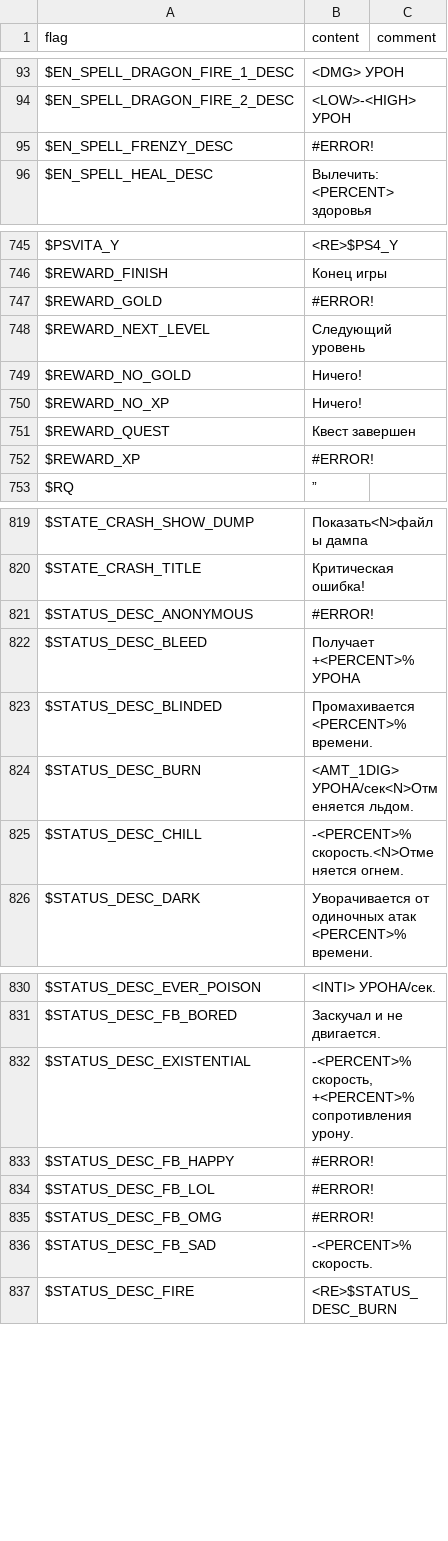
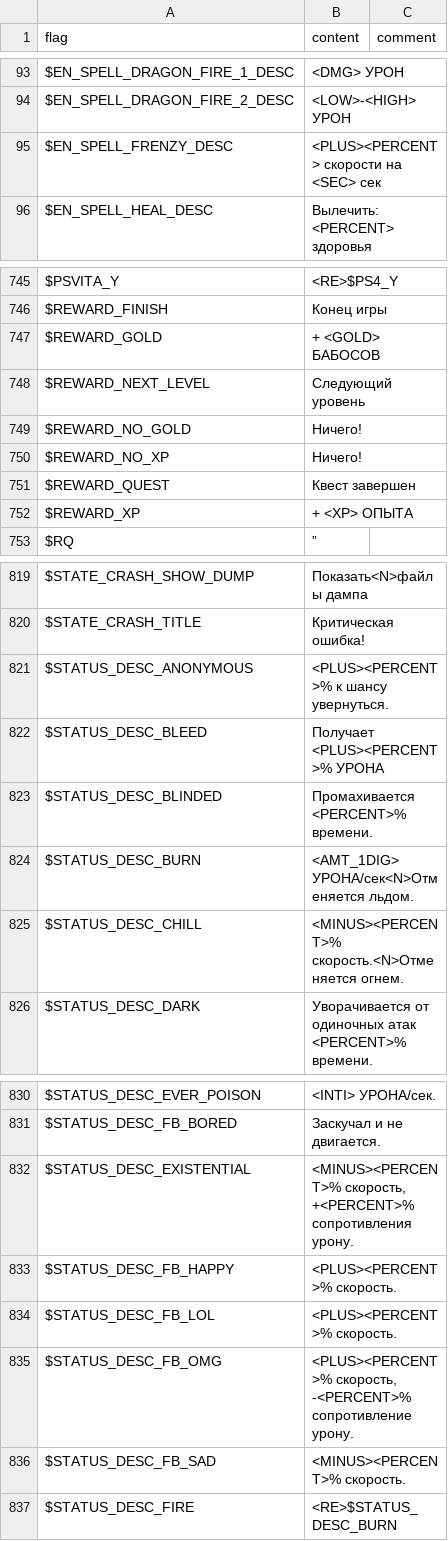
Before and after one commit to larsiusprime/defendersquest-loc, a TSV file: dq1_dx/ru-RU/core.tsv, drawn as a sheet; only a part is shown, gaps mark what is left out; the diff covers the shown part only.

Commit message:
fix errors that leaked in

```diff
--- a/dq1_dx/ru-RU/core.tsv
+++ b/dq1_dx/ru-RU/core.tsv
@@ -94,3 +94,3 @@ $EN_SPELL_DRAGON_FIRE_1_DESC	<DMG> УРОН
 $EN_SPELL_DRAGON_FIRE_2_DESC	<LOW>-<HIGH> УРОН
-$EN_SPELL_FRENZY_DESC	#ERROR!
+$EN_SPELL_FRENZY_DESC	<PLUS><PERCENT> скорости на <SEC> сек
 $EN_SPELL_HEAL_DESC	Вылечить: <PERCENT> здоровья
@@ -746,3 +746,3 @@ $PSVITA_Y	<RE>$PS4_Y
 $REWARD_FINISH	Конец игры
-$REWARD_GOLD	#ERROR!
+$REWARD_GOLD	+ <GOLD> БАБОСОВ
 $REWARD_NEXT_LEVEL	Следующий уровень
@@ -751,3 +751,3 @@ $REWARD_NO_XP	Ничего!
 $REWARD_QUEST	Квест завершен
-$REWARD_XP	#ERROR!
+$REWARD_XP	+ <XP> ОПЫТА
 $RQ	”
@@ -820,7 +820,7 @@ $STATE_CRASH_SHOW_DUMP	Показать<N>файлы дампа
 $STATE_CRASH_TITLE	Критическая ошибка!
-$STATUS_DESC_ANONYMOUS	#ERROR!
-$STATUS_DESC_BLEED	Получает +<PERCENT>% УРОНА
+$STATUS_DESC_ANONYMOUS	<PLUS><PERCENT>% к шансу увернуться.
+$STATUS_DESC_BLEED	Получает <PLUS><PERCENT>% УРОНА
 $STATUS_DESC_BLINDED	Промахивается <PERCENT>% времени.
 $STATUS_DESC_BURN	<AMT_1DIG> УРОНА/сек<N>Отменяется  льдом.
-$STATUS_DESC_CHILL	-<PERCENT>% скорость.<N>Отменяется огнем.
+$STATUS_DESC_CHILL	<MINUS><PERCENT>% скорость.<N>Отменяется огнем.
 $STATUS_DESC_DARK	Уворачивается от одиночных атак <PERCENT>% времени.
@@ -831,7 +831,7 @@ $STATUS_DESC_EVER_POISON	<INTI> УРОНА/сек.
 $STATUS_DESC_FB_BORED	Заскучал и не двигается.
-$STATUS_DESC_EXISTENTIAL	-<PERCENT>% скорость, +<PERCENT>% сопротивления урону.
-$STATUS_DESC_FB_HAPPY	#ERROR!
-$STATUS_DESC_FB_LOL	#ERROR!
-$STATUS_DESC_FB_OMG	#ERROR!
-$STATUS_DESC_FB_SAD	-<PERCENT>% скорость.
+$STATUS_DESC_EXISTENTIAL	<MINUS><PERCENT>% скорость, +<PERCENT>% сопротивления урону.
+$STATUS_DESC_FB_HAPPY	<PLUS><PERCENT>% скорость.
+$STATUS_DESC_FB_LOL	<PLUS><PERCENT>% скорость.
+$STATUS_DESC_FB_OMG	<PLUS><PERCENT>% скорость, -<PERCENT>% сопротивление урону.
+$STATUS_DESC_FB_SAD	<MINUS><PERCENT>% скорость.
 $STATUS_DESC_FIRE	<RE>$STATUS_DESC_BURN
```
Also changed, not shown: 6 edited cells elsewhere in this file, dq1_dx/es-ES/core.tsv, dq1_dx/fr-FR/core.tsv, 2 other files.
